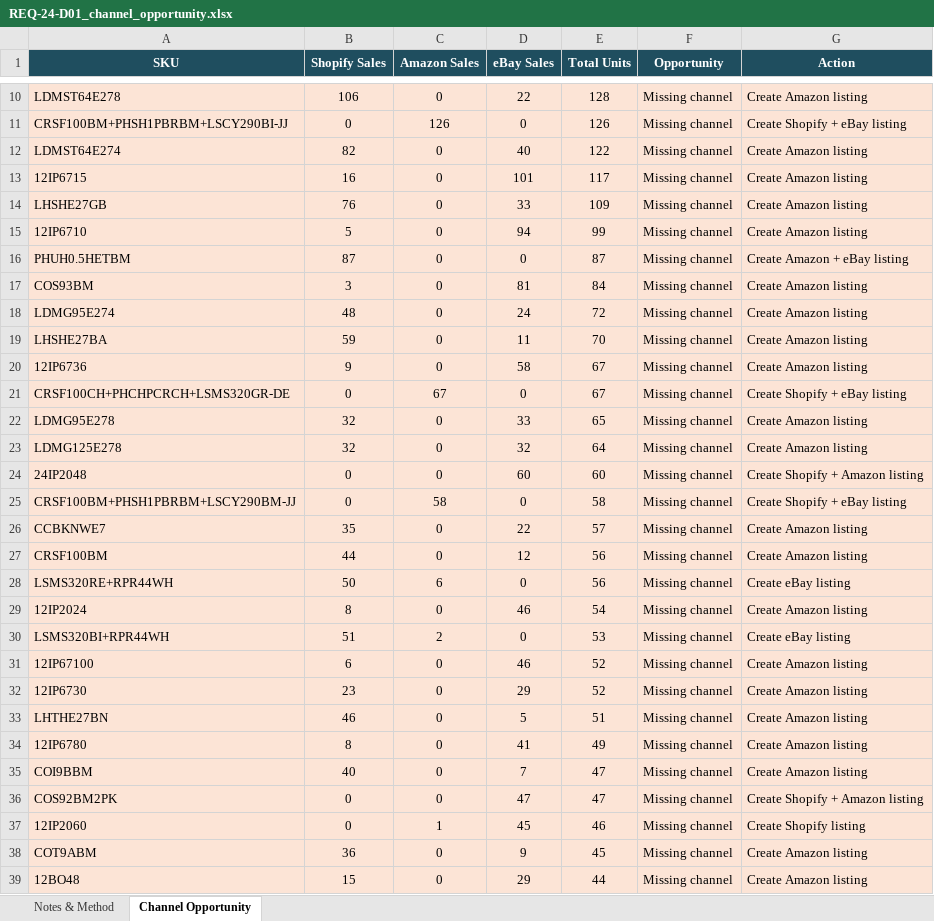
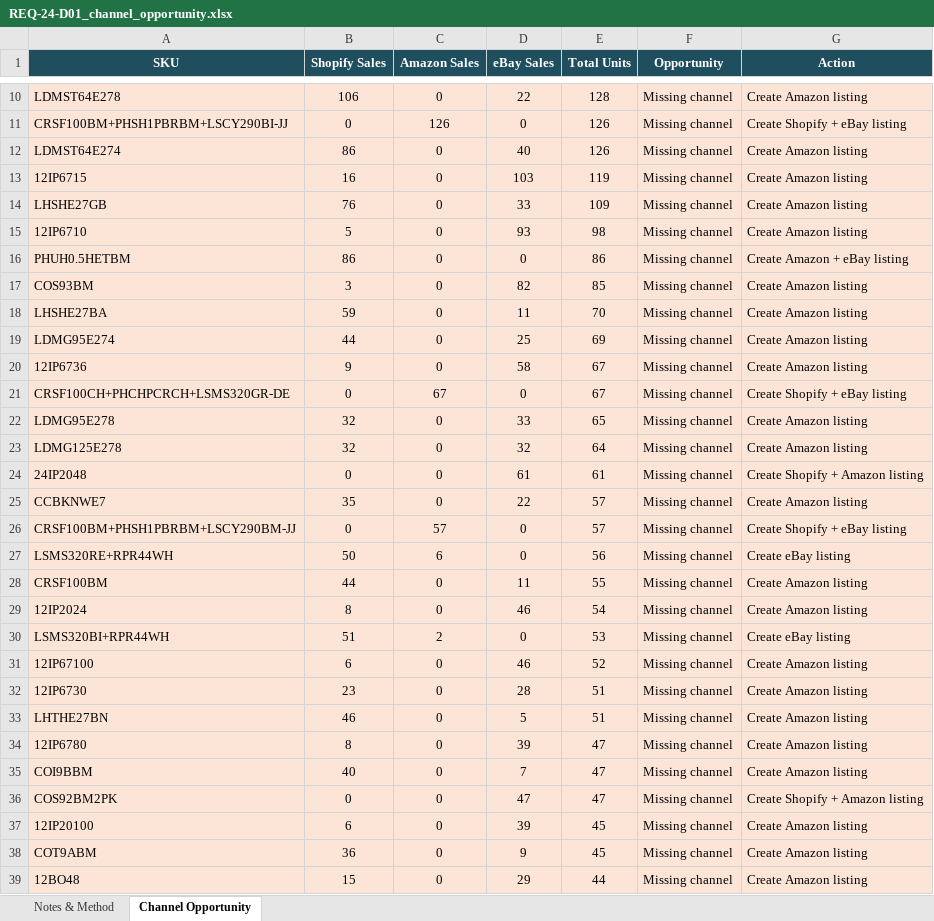
Before and after one commit to digitwebabiraj-byte/abiraj_aios, an Excel workbook: development/abiraj_mini_aios_workbench/projects/PRJ-2026-021_channel-opportunity/evidence/final_outputs/REQ-24_channel-opportunity/REQ-24-D01_channel_opportunity.xlsx, sheet Channel Opportunity, drawn as a sheet; only a part is shown, gaps mark what is left out; values as stored, in another font and other column widths than the file's, no borders; removed rows and columns are numbered as before the commit, all else as after; the diff covers the shown part only; the diff names each change by its address in the sheet, - before the commit and + after, or states it on an @@ line.

```diff
--- a/development/abiraj_mini_aios_workbench/projects/PRJ-2026-021_channel-opportunity/evidence/final_outputs/REQ-24_channel-opportunity/REQ-24-D01_channel_opportunity.xlsx (sheet Channel Opportunity)
+++ b/development/abiraj_mini_aios_workbench/projects/PRJ-2026-021_channel-opportunity/evidence/final_outputs/REQ-24_channel-opportunity/REQ-24-D01_channel_opportunity.xlsx (sheet Channel Opportunity)
-B12 (Shopify Sales): 82
+B12 (Shopify Sales): 86
-E12 (Total Units): 122
+E12 (Total Units): 126
-D13 (eBay Sales): 101
+D13 (eBay Sales): 103
-E13 (Total Units): 117
+E13 (Total Units): 119
-D15 (eBay Sales): 94
+D15 (eBay Sales): 93
-E15 (Total Units): 99
+E15 (Total Units): 98
-B16 (Shopify Sales): 87
+B16 (Shopify Sales): 86
-E16 (Total Units): 87
+E16 (Total Units): 86
-D17 (eBay Sales): 81
+D17 (eBay Sales): 82
-E17 (Total Units): 84
+E17 (Total Units): 85
-row 18: LDMG95E274 | 48 | 0 | 24 | 72 | Missing channel | Create Amazon listing
+row 19: LDMG95E274 | 44 | 0 | 25 | 69 | Missing channel | Create Amazon listing
-D24 (eBay Sales): 60
+D24 (eBay Sales): 61
-E24 (Total Units): 60
+E24 (Total Units): 61
-row 25: CRSF100BM+PHSH1PBRBM+LSCY290BM-JJ | 0 | 58 | 0 | 58 | Missing channel | Create Shopify + eBay listing
-row 27: CRSF100BM | 44 | 0 | 12 | 56 | Missing channel | Create Amazon listing
+row 26: CRSF100BM+PHSH1PBRBM+LSCY290BM-JJ | 0 | 57 | 0 | 57 | Missing channel | Create Shopify + eBay listing
+row 28: CRSF100BM | 44 | 0 | 11 | 55 | Missing channel | Create Amazon listing
-D32 (eBay Sales): 29
+D32 (eBay Sales): 28
-E32 (Total Units): 52
+E32 (Total Units): 51
-D34 (eBay Sales): 41
+D34 (eBay Sales): 39
-E34 (Total Units): 49
+E34 (Total Units): 47
-row 37: 12IP2060 | 0 | 1 | 45 | 46 | Missing channel | Create Shopify listing
+row 37: 12IP20100 | 6 | 0 | 39 | 45 | Missing channel | Create Amazon listing
```
Also changed, not shown: 29 added rows, 31 removed rows and 32 edited cells elsewhere in this sheet, sheet Notes & Method, development/abiraj_mini_aios_workbench/projects/PRJ-2026-015_daily-sales-track/evidence/final_outputs/REQ-17_daily-sales-track/REQ-17-D01_daily_sales_track.xlsx, 6 other files.
